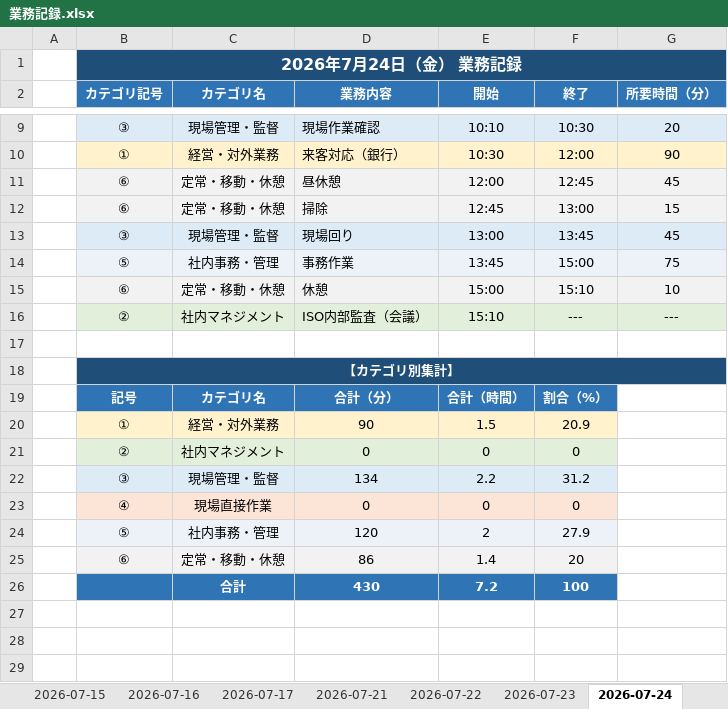
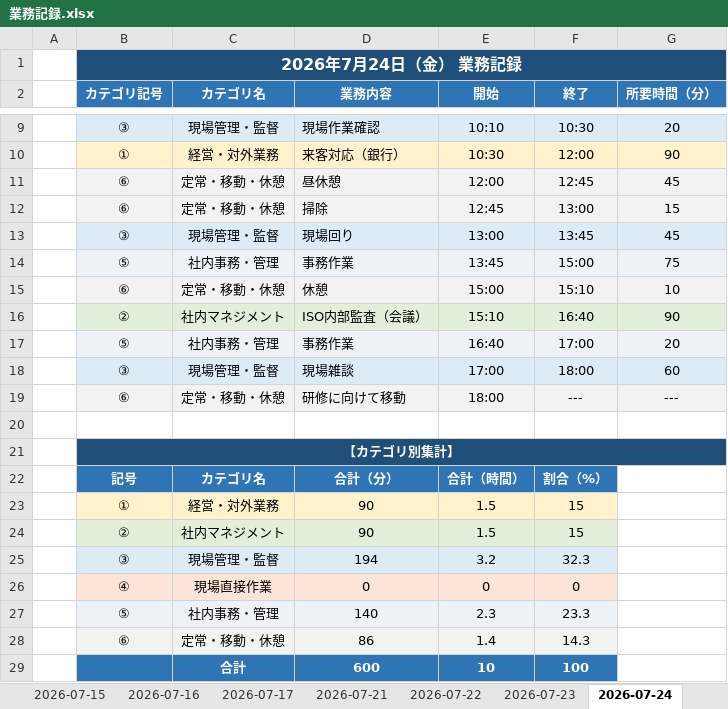
Before and after one commit to mitani38/kanagata-app, an Excel workbook: 業務記録.xlsx, sheet 2026-07-24, drawn as a sheet; only a part is shown, gaps mark what is left out; values as stored, in another font and other column widths than the file's, no borders; removed rows and columns are numbered as before the commit, all else as after; the diff names each change by its address in the sheet, - before the commit and + after, or states it on an @@ line.

```diff
--- a/業務記録.xlsx (sheet 2026-07-24)
+++ b/業務記録.xlsx (sheet 2026-07-24)
-F16 (終了): ---
+F16 (終了): 16:40
-G16 (所要時間（分）): ---
+G16 (所要時間（分）): 90
+row 17:  | ⑤ | 社内事務・管理 | 事務作業 | 16:40 | 17:00 | 20
+row 18:  | ③ | 現場管理・監督 | 現場雑談 | 17:00 | 18:00 | 60
+row 19:  | ⑥ | 定常・移動・休憩 | 研修に向けて移動 | 18:00 | --- | ---
-F23 (終了): 20.9
+F23 (終了): 15
-row 21:  | ② | 社内マネジメント | 0 | 0 | 0
-row 22:  | ③ | 現場管理・監督 | 134 | 2.2 | 31.2
+row 24:  | ② | 社内マネジメント | 90 | 1.5 | 15
+row 25:  | ③ | 現場管理・監督 | 194 | 3.2 | 32.3
-row 24:  | ⑤ | 社内事務・管理 | 120 | 2 | 27.9
+row 27:  | ⑤ | 社内事務・管理 | 140 | 2.3 | 23.3
-F28 (終了): 20
+F28 (終了): 14.3
-D29 (業務内容): 430
+D29 (業務内容): 600
-E29 (開始): 7.2
+E29 (開始): 10
```
